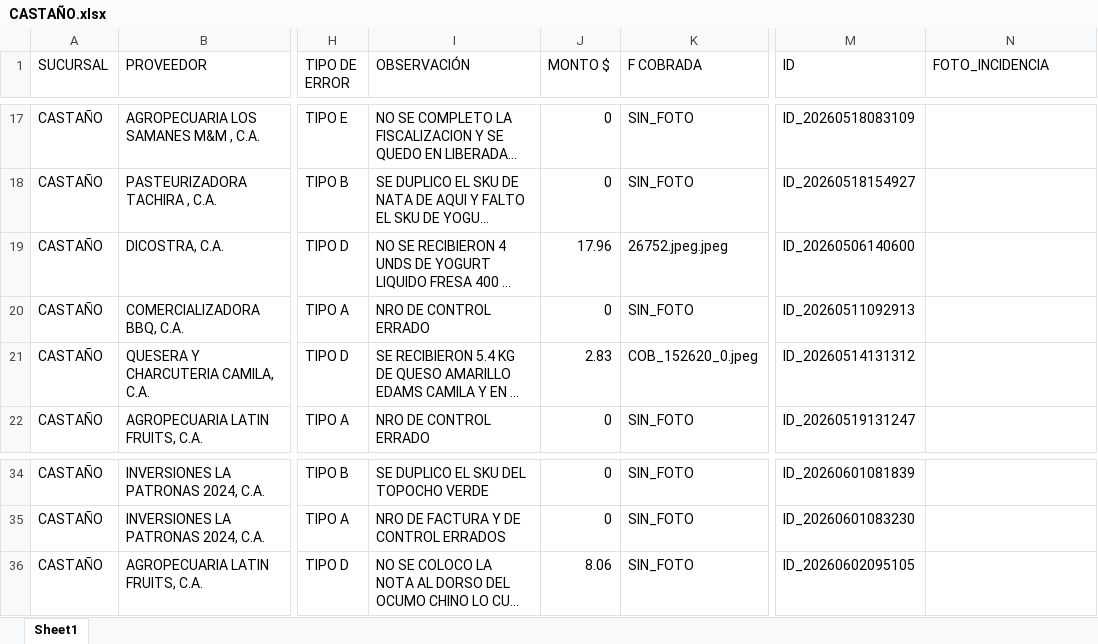
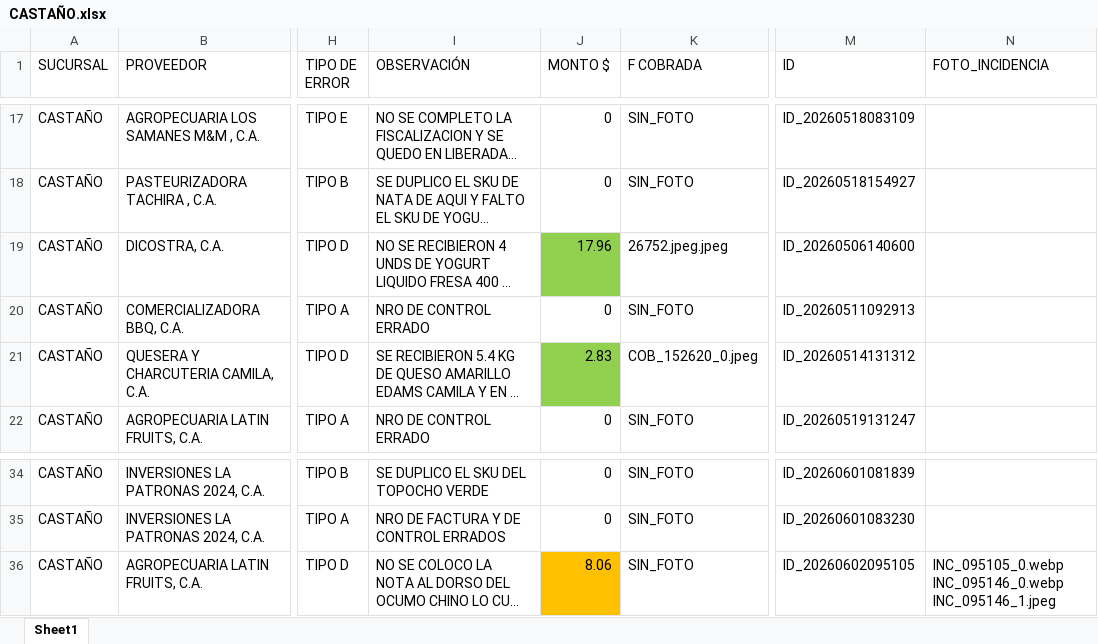
Before and after one commit to monitoreocmi/FISCALIZACION, an Excel workbook: cuadros/MAYO/CASTAÑO.xlsx, sheet Sheet1, drawn as a sheet; only a part is shown, gaps mark what is left out; long unchanged cells end in …; values as stored, in another font and other column widths than the file's, no borders; the diff names each change by its address in the sheet, - before the commit and + after, or states it on an @@ line.

```diff
--- a/cuadros/MAYO/CASTAÑO.xlsx (sheet Sheet1)
+++ b/cuadros/MAYO/CASTAÑO.xlsx (sheet Sheet1)
-J19 fill: none
+J19 fill: #92D050
-J21 fill: none
+J21 fill: #92D050
-J36 fill: none
+J36 fill: #FFC000
-N36 (FOTO_INCIDENCIA): (empty)
+N36 (FOTO_INCIDENCIA): INC_095105_0.webp INC_095146_0.webp INC_095146_1.jpeg
```
Also changed, not shown: cuadros/ABRIL/ABRIL_BOSQUE_NAGUANAGUA_TUCACAS.xlsx, cuadros/ABRIL/ABRIL_SANJUAN_VICTORIA.xlsx, 41 other files.
